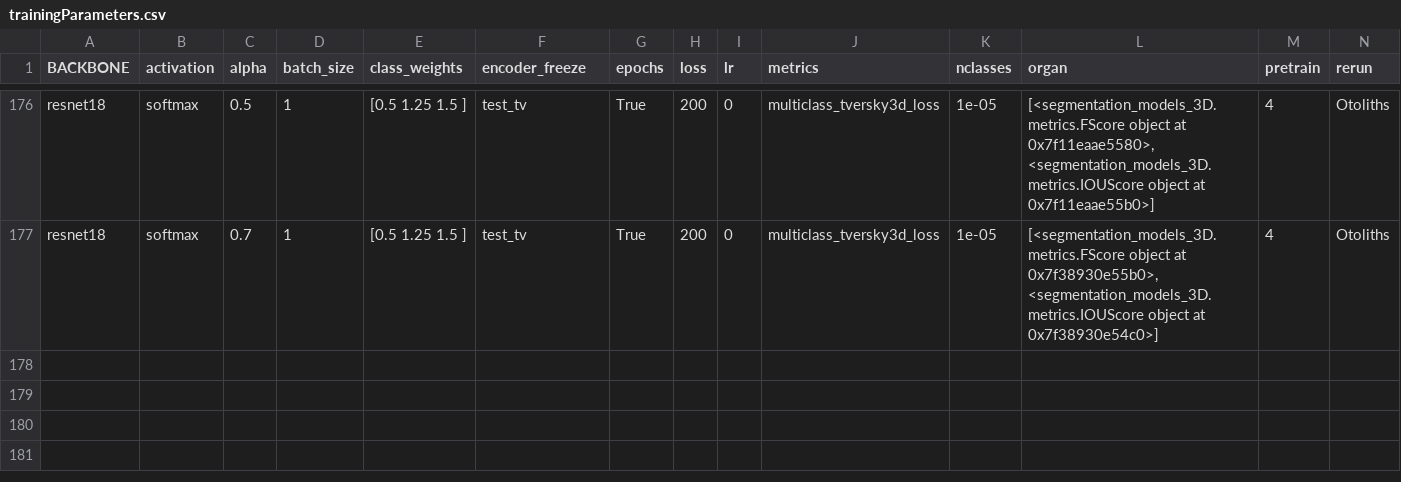
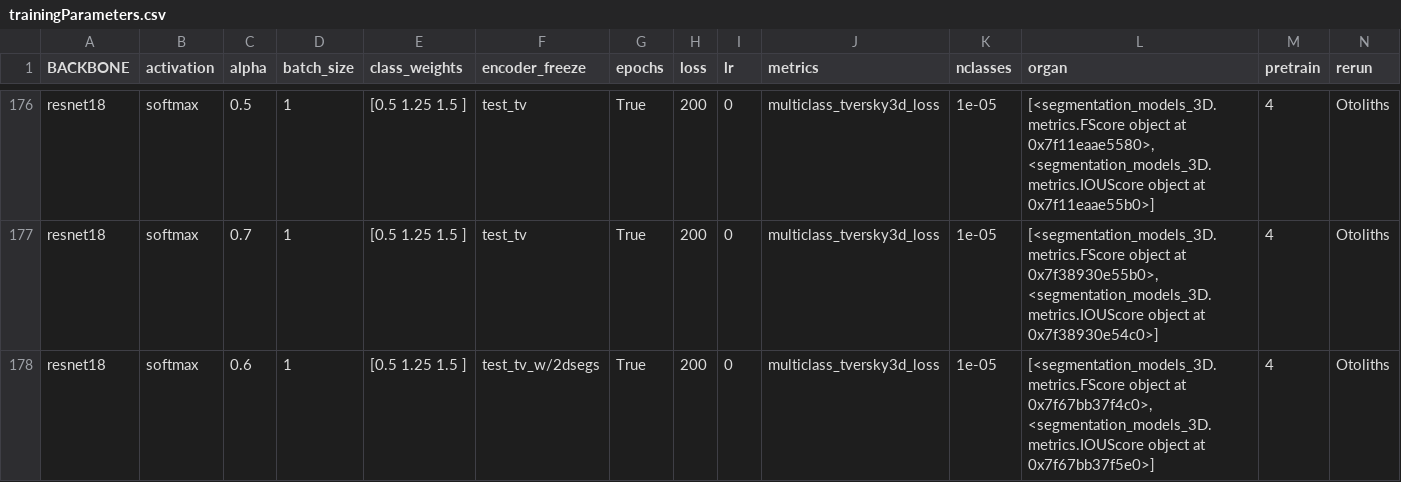
Before and after one commit to wahabk/ctfishpy, a CSV file: output/Model/trainingParameters.csv, drawn as a sheet; only a part is shown, gaps mark what is left out; rows hold the shown columns only; the diff names each change by its address in the sheet, - before the commit and + after, or states it on an @@ line.

```diff
--- a/output/Model/trainingParameters.csv
+++ b/output/Model/trainingParameters.csv
+row 178: resnet18 | softmax | 0.6 | 1 | [0.5 1.25 1.5 ] | test_tv_w/2dsegs | True | 200 | 0 | multiclass_tversky3d_loss | 1e-05 | [<segmentation_models_3D.metrics.FScore object at 0x7f67bb37f4c0>, <segmentation_models_3D.metrics.IOUScore object at 0x7f67bb37f5e0>] | 4 | Otoliths
```
Also changed, not shown: 7 other files.
